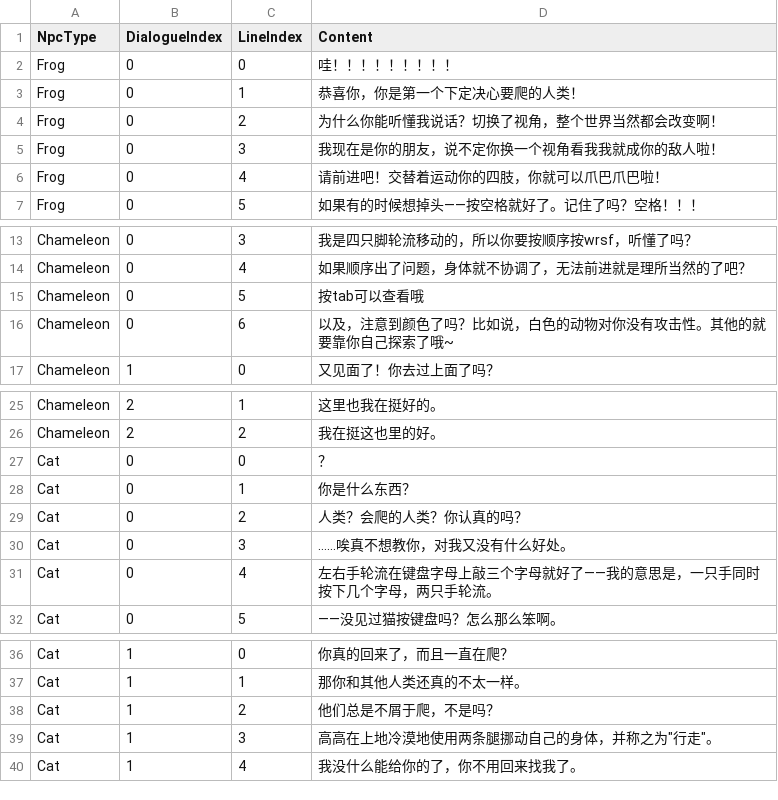
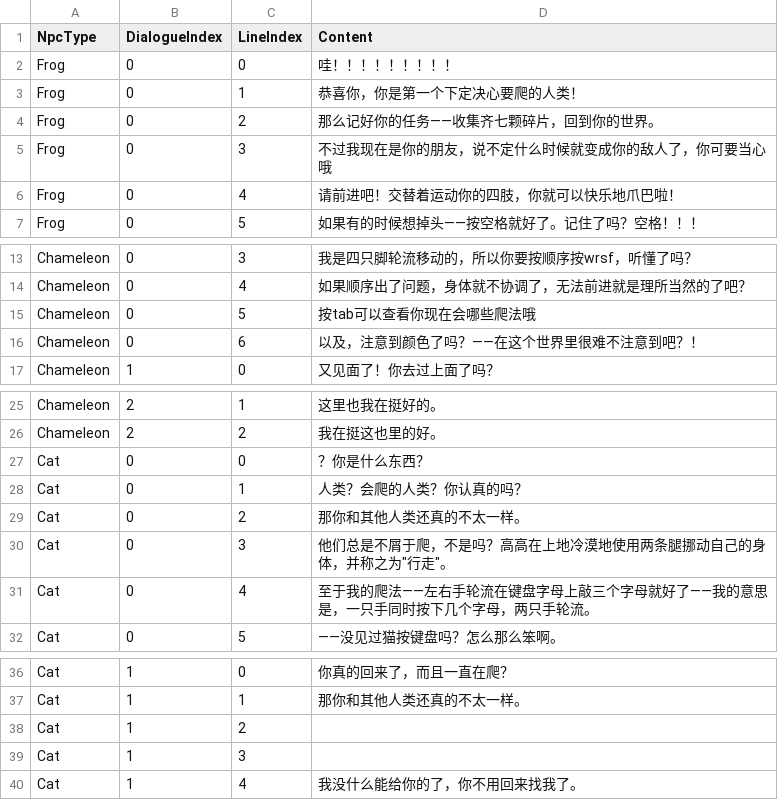
Before and after one commit to Rauhel/crawling-in-the-dark, a CSV file: Crawl up/Assets/Resources/Dialogues/NpcDialogues.csv, drawn as a sheet; only a part is shown, gaps mark what is left out.

```diff
--- a/Crawl up/Assets/Resources/Dialogues/NpcDialogues.csv
+++ b/Crawl up/Assets/Resources/Dialogues/NpcDialogues.csv
@@ -3,5 +3,5 @@ Frog,0,0,哇！！！！！！！！！
 Frog,0,1,恭喜你，你是第一个下定决心要爬的人类！
-Frog,0,2,为什么你能听懂我说话？切换了视角，整个世界当然都会改变啊！
-Frog,0,3,我现在是你的朋友，说不定你换一个视角看我我就成你的敌人啦！
-Frog,0,4,请前进吧！交替着运动你的四肢，你就可以爪巴爪巴啦！
+Frog,0,2,那么记好你的任务——收集齐七颗碎片，回到你的世界。
+Frog,0,3,不过我现在是你的朋友，说不定什么时候就变成你的敌人了，你可要当心哦
+Frog,0,4,请前进吧！交替着运动你的四肢，你就可以快乐地爪巴啦！
 Frog,0,5,如果有的时候想掉头——按空格就好了。记住了吗？空格！！！
@@ -14,4 +14,4 @@ Chameleon,0,3,我是四只脚轮流移动的，所以你要按顺序按wrsf，
 Chameleon,0,4,如果顺序出了问题，身体就不协调了，无法前进就是理所当然的了吧？
-Chameleon,0,5,按tab可以查看哦
-Chameleon,0,6,以及，注意到颜色了吗？比如说，白色的动物对你没有攻击性。其他的就要靠你自己探索了哦~
+Chameleon,0,5,按tab可以查看你现在会哪些爬法哦
+Chameleon,0,6,以及，注意到颜色了吗？——在这个世界里很难不注意到吧？！
 Chameleon,1,0,又见面了！你去过上面了吗？
@@ -26,7 +26,7 @@ Chameleon,2,1,这里也我在挺好的。
 Chameleon,2,2,我在挺这也里的好。
-Cat,0,0,？
-Cat,0,1,你是什么东西？
-Cat,0,2,人类？会爬的人类？你认真的吗？
-Cat,0,3,……唉真不想教你，对我又没有什么好处。
-Cat,0,4,左右手轮流在键盘字母上敲三个字母就好了——我的意思是，一只手同时按下几个字母，两只手轮流。
+Cat,0,0,？你是什么东西？
+Cat,0,1,人类？会爬的人类？你认真的吗？
+Cat,0,2,那你和其他人类还真的不太一样。
+Cat,0,3,他们总是不屑于爬，不是吗？高高在上地冷漠地使用两条腿挪动自己的身体，并称之为"行走"。
+Cat,0,4,至于我的爬法——左右手轮流在键盘字母上敲三个字母就好了——我的意思是，一只手同时按下几个字母，两只手轮流。
 Cat,0,5,——没见过猫按键盘吗？怎么那么笨啊。
@@ -37,4 +37,4 @@ Cat,1,0,你真的回来了，而且一直在爬？
 Cat,1,1,那你和其他人类还真的不太一样。
-Cat,1,2,他们总是不屑于爬，不是吗？
-Cat,1,3,高高在上地冷漠地使用两条腿挪动自己的身体，并称之为"行走"。
+Cat,1,2,
+Cat,1,3,
 Cat,1,4,我没什么能给你的了，你不用回来找我了。
```
Also changed, not shown: 5 other files.
